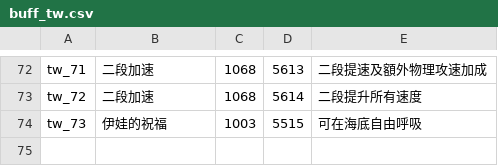
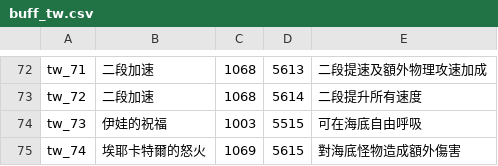
Before and after one commit to oberon-wu/teon-lang, a CSV file: buff/buff_tw.csv, drawn as a sheet; only a part is shown, gaps mark what is left out; the diff names each change by its address in the sheet, - before the commit and + after, or states it on an @@ line.

Commit message:
+ 新增[埃耶卡特爾]buff。 ! 修改道具描述。 ! 修改提示語

```diff
--- a/buff/buff_tw.csv
+++ b/buff/buff_tw.csv
+row 75: tw_74 | 埃耶卡特爾的怒火 | 1069 | 5615 | 對海底怪物造成額外傷害
```
Also changed, not shown: desc/desc_tw.csv, localization/localization_tw.csv.
